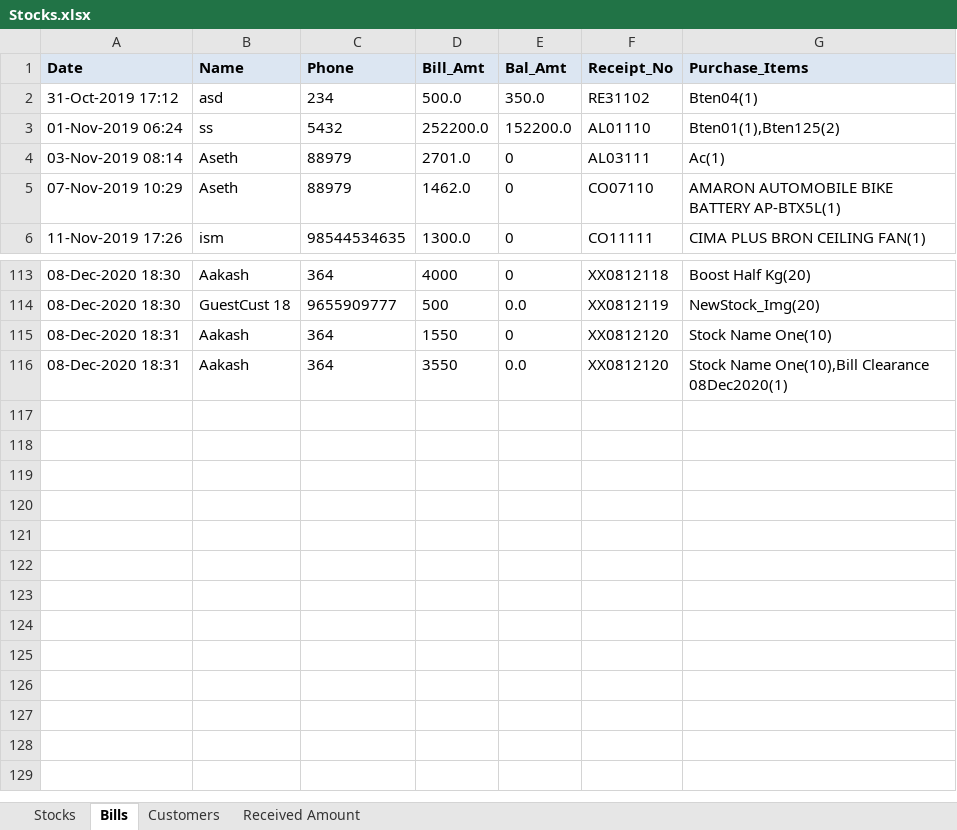
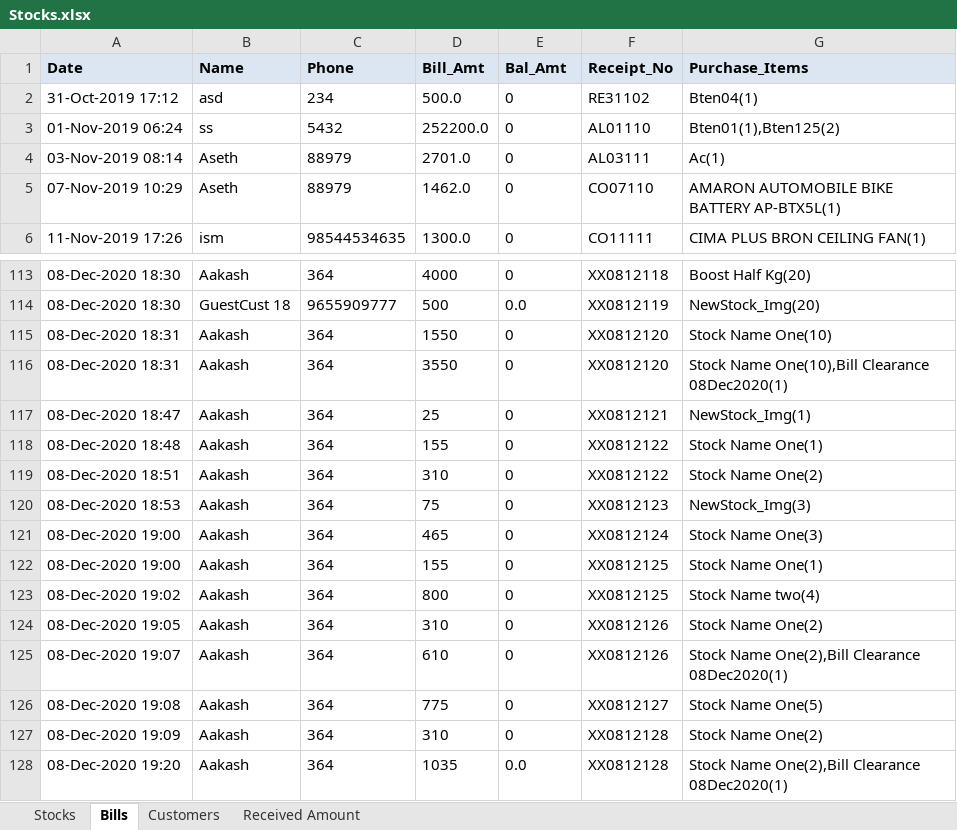
Before and after one commit to javamohd/CogStocks, an Excel workbook: Stocks.xlsx, sheet Bills, drawn as a sheet; only a part is shown, gaps mark what is left out; values as stored, in another font and other column widths than the file's, no borders; the diff names each change by its address in the sheet, - before the commit and + after, or states it on an @@ line.

```diff
--- a/Stocks.xlsx (sheet Bills)
+++ b/Stocks.xlsx (sheet Bills)
-E2 (Bal_Amt): 350.0
+E2 (Bal_Amt): 0
-E3 (Bal_Amt): 152200.0
+E3 (Bal_Amt): 0
-E116 (Bal_Amt): 0.0
+E116 (Bal_Amt): 0
+row 117: 08-Dec-2020 18:47 | Aakash | 364 | 25 | 0 | XX0812121 | NewStock_Img(1)
+row 118: 08-Dec-2020 18:48 | Aakash | 364 | 155 | 0 | XX0812122 | Stock Name One(1)
+row 119: 08-Dec-2020 18:51 | Aakash | 364 | 310 | 0 | XX0812122 | Stock Name One(2)
+row 120: 08-Dec-2020 18:53 | Aakash | 364 | 75 | 0 | XX0812123 | NewStock_Img(3)
+row 121: 08-Dec-2020 19:00 | Aakash | 364 | 465 | 0 | XX0812124 | Stock Name One(3)
+row 122: 08-Dec-2020 19:00 | Aakash | 364 | 155 | 0 | XX0812125 | Stock Name One(1)
+row 123: 08-Dec-2020 19:02 | Aakash | 364 | 800 | 0 | XX0812125 | Stock Name two(4)
+row 124: 08-Dec-2020 19:05 | Aakash | 364 | 310 | 0 | XX0812126 | Stock Name One(2)
+row 125: 08-Dec-2020 19:07 | Aakash | 364 | 610 | 0 | XX0812126 | Stock Name One(2),Bill Clearance 08Dec2020(1)
+row 126: 08-Dec-2020 19:08 | Aakash | 364 | 775 | 0 | XX0812127 | Stock Name One(5)
+row 127: 08-Dec-2020 19:09 | Aakash | 364 | 310 | 0 | XX0812128 | Stock Name One(2)
+row 128: 08-Dec-2020 19:20 | Aakash | 364 | 1035 | 0.0 | XX0812128 | Stock Name One(2),Bill Clearance 08Dec2020(1)
```
Also changed, not shown: sheet Stocks, charts or pictures, 3 other files.
